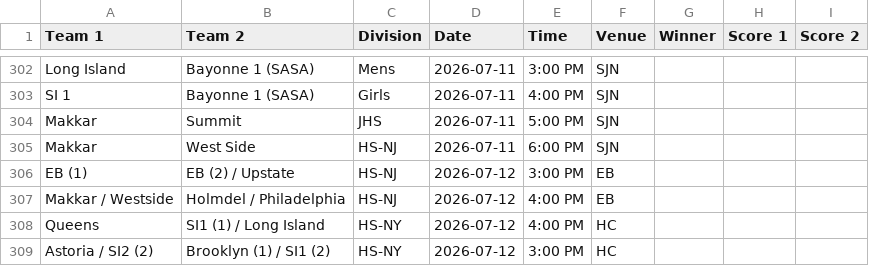
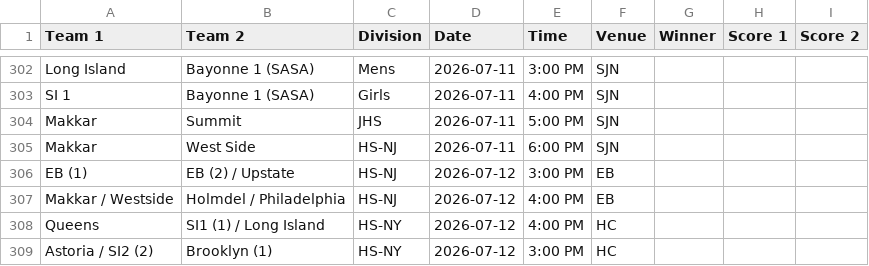
Before and after one commit to nacopticleague/coybl-standings, a CSV file: data/games.csv, drawn as a sheet; only a part is shown, gaps mark what is left out.

Commit message:
Update data/games.csv from Google Sheet

```diff
--- a/data/games.csv
+++ b/data/games.csv
@@ -308,2 +308,2 @@ Makkar / Westside,Holmdel / Philadelphia,HS-NJ,2026-07-12,4:00 PM,EB,,,
 Queens ,SI1 (1) / Long Island,HS-NY,2026-07-12,4:00 PM,HC,,,
-Astoria / SI2 (2),Brooklyn (1) / SI1 (2),HS-NY,2026-07-12,3:00 PM,HC,,,
+Astoria / SI2 (2),Brooklyn (1),HS-NY,2026-07-12,3:00 PM,HC,,,
```
